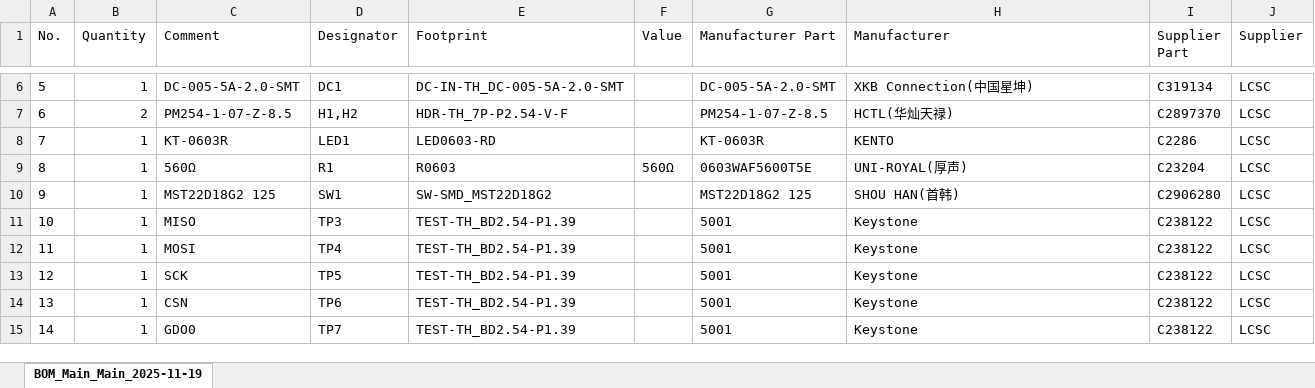
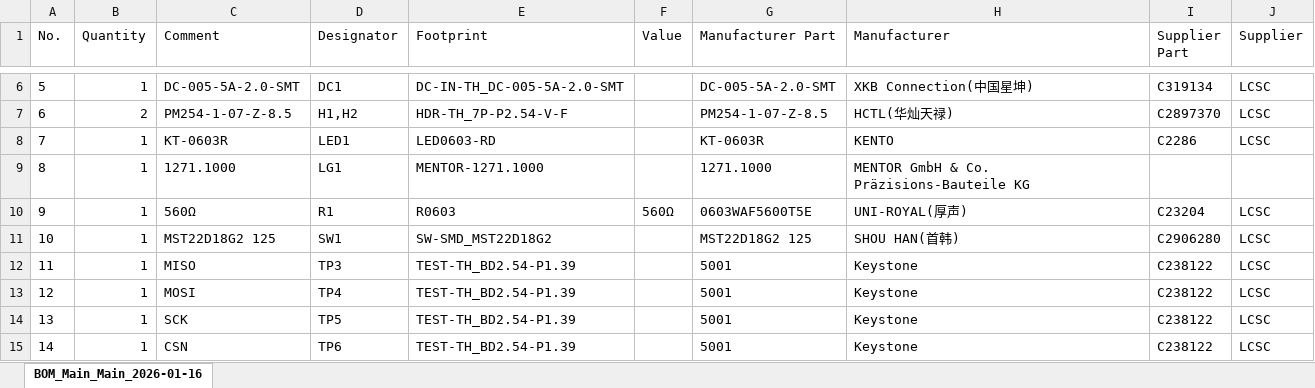
Before and after one commit to hmbacher/genius-gateway, an Excel workbook: docs/assets/downloads/cae/pcb/gg-pcb-bom-v1.1.xlsx, sheet BOM_Main_Main_2026-01-16, drawn as a sheet; only a part is shown, gaps mark what is left out; the shorter side is filled out with more unchanged rows; values as stored, in another font and other column widths than the file's, no borders; addresses are those after the commit; the diff names each change by its address in the sheet, - before the commit and + after, or states it on an @@ line.

Commit message:
Added light guide to hardware BOM

```diff
--- a/docs/assets/downloads/cae/pcb/gg-pcb-bom-v1.1.xlsx (sheet BOM_Main_Main_2026-01-16)
+++ b/docs/assets/downloads/cae/pcb/gg-pcb-bom-v1.1.xlsx (sheet BOM_Main_Main_2026-01-16)
-sheet tab: BOM_Main_Main_2025-11-19
+sheet tab: BOM_Main_Main_2026-01-16
+row 9: 8 | 1 | 1271.1000 | LG1 | MENTOR-1271.1000 |  | 1271.1000 | MENTOR GmbH & Co. Präzisions-Bauteile KG
@@ column A (No.) renumbered from row 10 down @@
```
